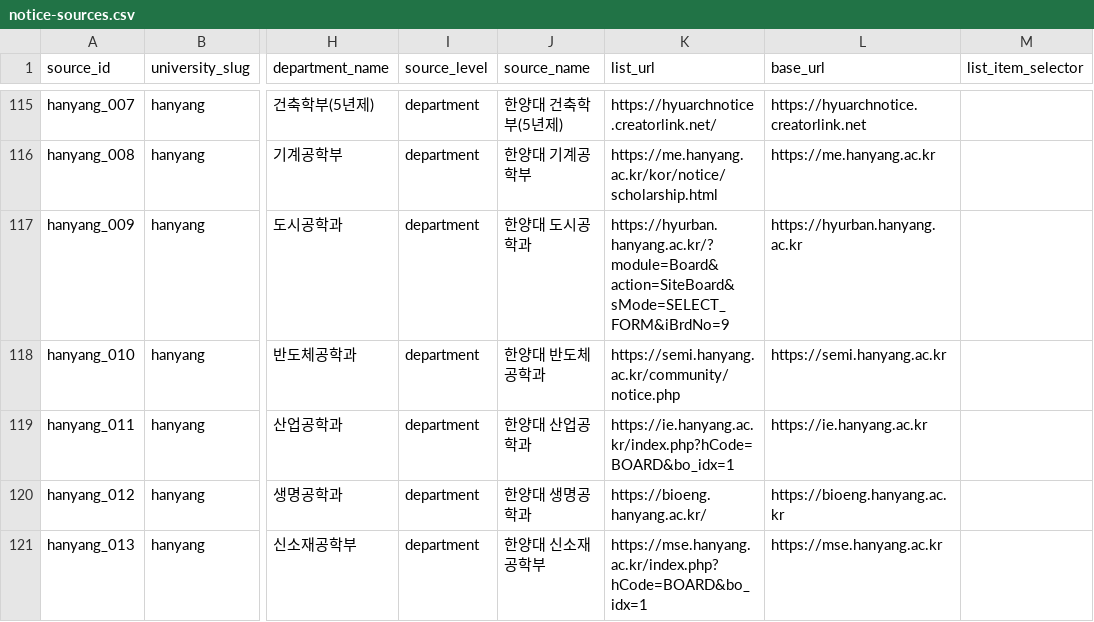
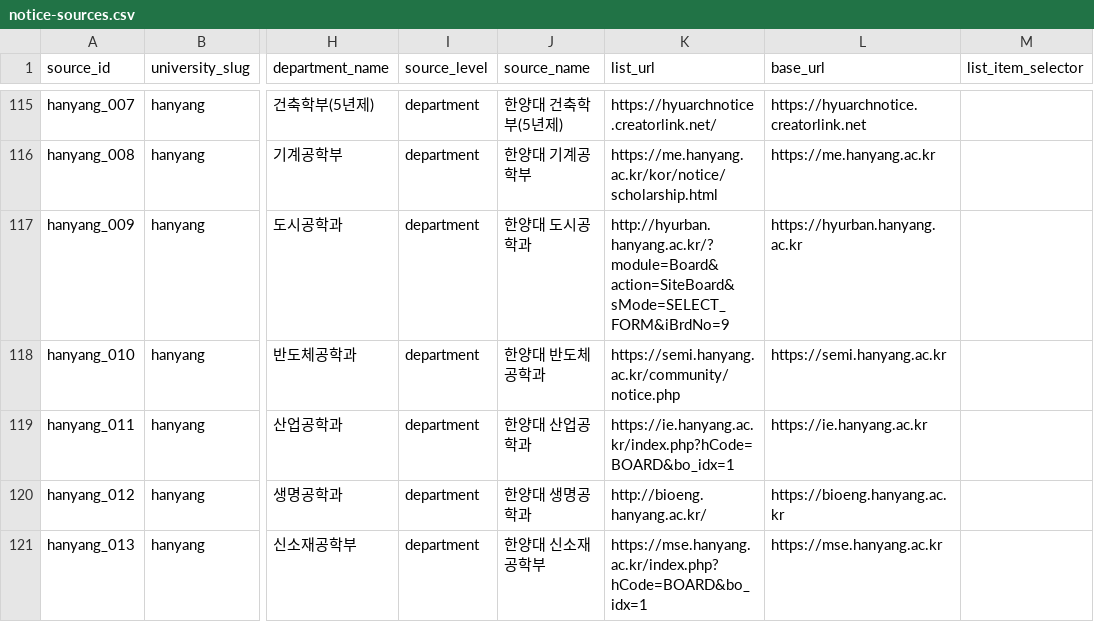
Before and after one commit to HyunsunHwang/scholarship-curation-platform, a CSV file: data/notice-sources.csv, drawn as a sheet; only a part is shown, gaps mark what is left out; the diff covers the shown part only; the diff names each change by its address in the sheet, - before the commit and + after, or states it on an @@ line.

Commit message:
fix(crawler): classify and remediate source transport failures

```diff
--- a/data/notice-sources.csv
+++ b/data/notice-sources.csv
-K117 (list_url): https://hyurban.hanyang.ac.kr/?module=Board&action=SiteBoard&sMode=SELECT_FORM&iBrdNo=9
+K117 (list_url): http://hyurban.hanyang.ac.kr/?module=Board&action=SiteBoard&sMode=SELECT_FORM&iBrdNo=9
-K120 (list_url): https://bioeng.hanyang.ac.kr/
+K120 (list_url): http://bioeng.hanyang.ac.kr/
```
Also changed, not shown: 10 edited cells elsewhere in this file, 6 other files.
